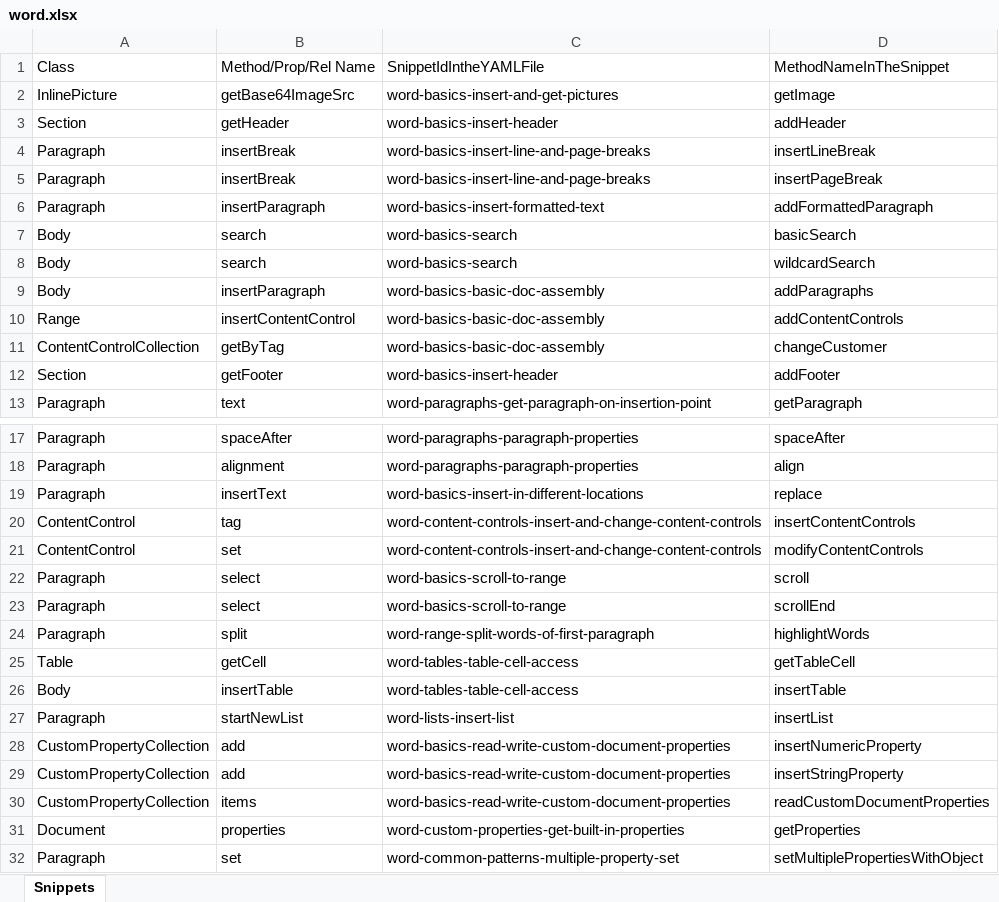
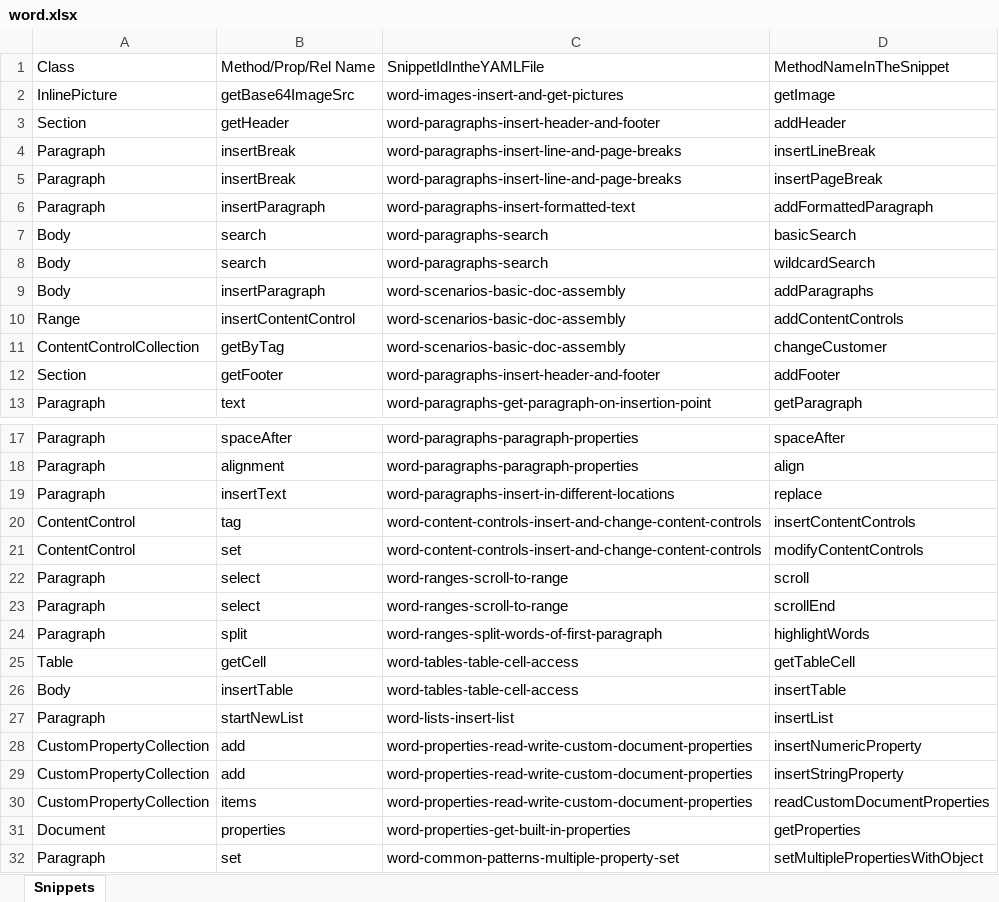
Before and after one commit to OfficeDev/office-js-snippets, an Excel workbook: snippet-extractor-metadata/word.xlsx, sheet Snippets, drawn as a sheet; only a part is shown, gaps mark what is left out; values as stored, in another font and other column widths than the file's, no borders; table styles not drawn; the diff names each change by its address in the sheet, - before the commit and + after, or states it on an @@ line.

Commit message:
Word snippet clean up - folders and descriptions (#226)
* Word snippet organization

* Applying feedback

```diff
--- a/snippet-extractor-metadata/word.xlsx (sheet Snippets)
+++ b/snippet-extractor-metadata/word.xlsx (sheet Snippets)
-C2: word-basics-insert-and-get-pictures
+C2: word-images-insert-and-get-pictures
-C3: word-basics-insert-header
+C3: word-paragraphs-insert-header-and-footer
-C4:C5: word-basics-insert-line-and-page-breaks
+C4:C5: word-paragraphs-insert-line-and-page-breaks
-C6: word-basics-insert-formatted-text
+C6: word-paragraphs-insert-formatted-text
-C7:C8: word-basics-search
+C7:C8: word-paragraphs-search
-C9:C11: word-basics-basic-doc-assembly
+C9:C11: word-scenarios-basic-doc-assembly
-C12: word-basics-insert-header
+C12: word-paragraphs-insert-header-and-footer
-C19: word-basics-insert-in-different-locations
+C19: word-paragraphs-insert-in-different-locations
-C22:C23: word-basics-scroll-to-range
+C22:C23: word-ranges-scroll-to-range
-C24: word-range-split-words-of-first-paragraph
+C24: word-ranges-split-words-of-first-paragraph
-C28:C30: word-basics-read-write-custom-document-properties
+C28:C30: word-properties-read-write-custom-document-properties
-C31: word-custom-properties-get-built-in-properties
+C31: word-properties-get-built-in-properties
```
Also changed, not shown: 24 other files.
